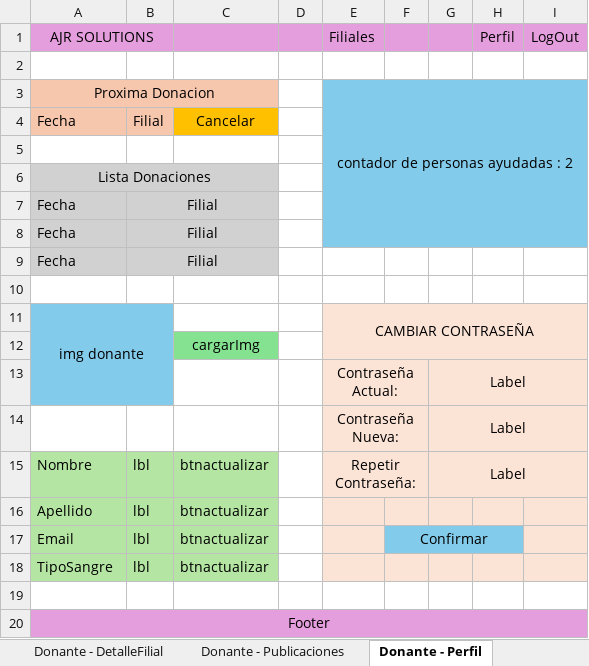
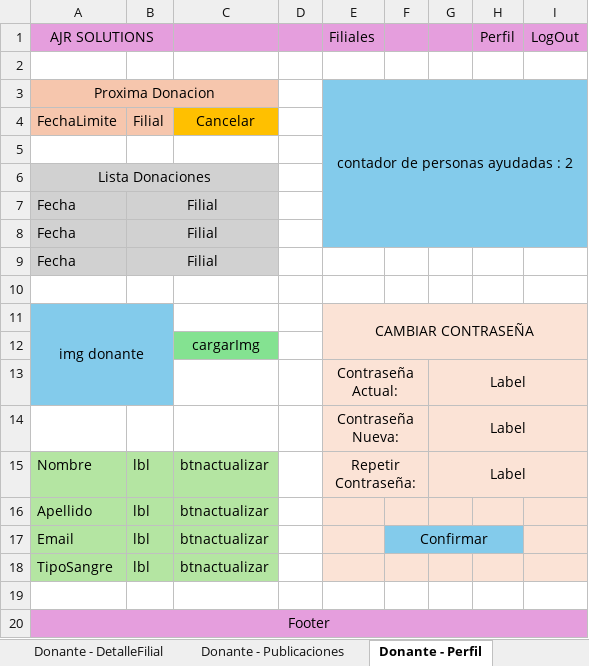
Before and after one commit to AngelSpinazzola/TPC-Equipo-8, an Excel workbook: Vistas.xlsx, sheet Donante - Perfil, drawn as a sheet; values as stored, in another font and other column widths than the file's, no borders; the diff names each change by its address in the sheet, - before the commit and + after, or states it on an @@ line.

Commit message:
Modificada la base de datos con sus inserts y la Filial en el codigo

```diff
--- a/Vistas.xlsx (sheet Donante - Perfil)
+++ b/Vistas.xlsx (sheet Donante - Perfil)
-A4 (AJR SOLUTIONS): Fecha
+A4 (AJR SOLUTIONS): FechaLimite
```
Also changed, not shown: 7 other files.
